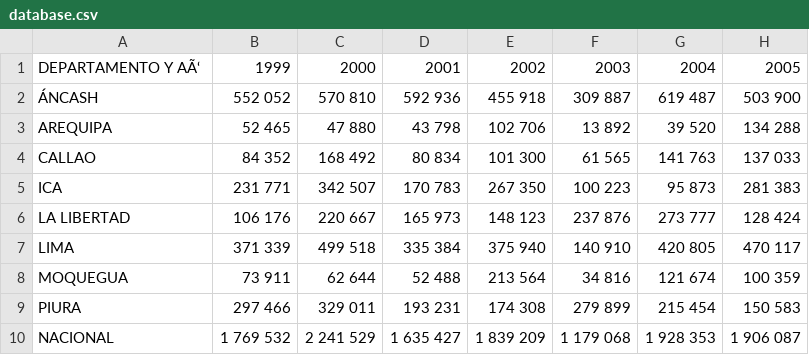
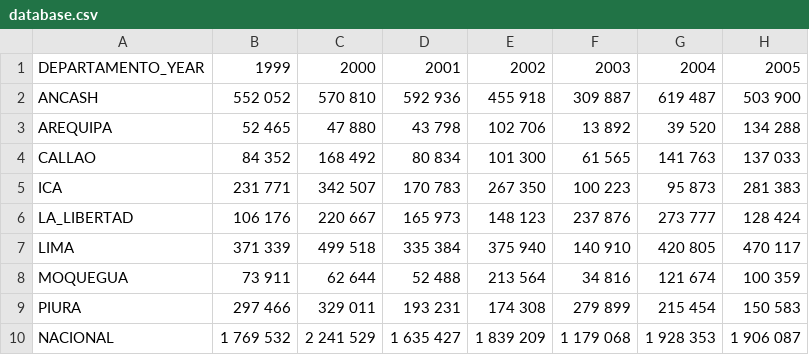
Before and after one commit to 10juliocesar/estadistica, a CSV file: database.csv, drawn as a sheet; only a part is shown; the diff names each change by its address in the sheet, - before the commit and + after, or states it on an @@ line.

Commit message:
Add files via upload

```diff
--- a/database.csv
+++ b/database.csv
-A1: DEPARTAMENTO Y AÃ‘
+A1: DEPARTAMENTO_YEAR
-A2: ÁNCASH
+A2: ANCASH
-A6: LA LIBERTAD
+A6: LA_LIBERTAD
```
